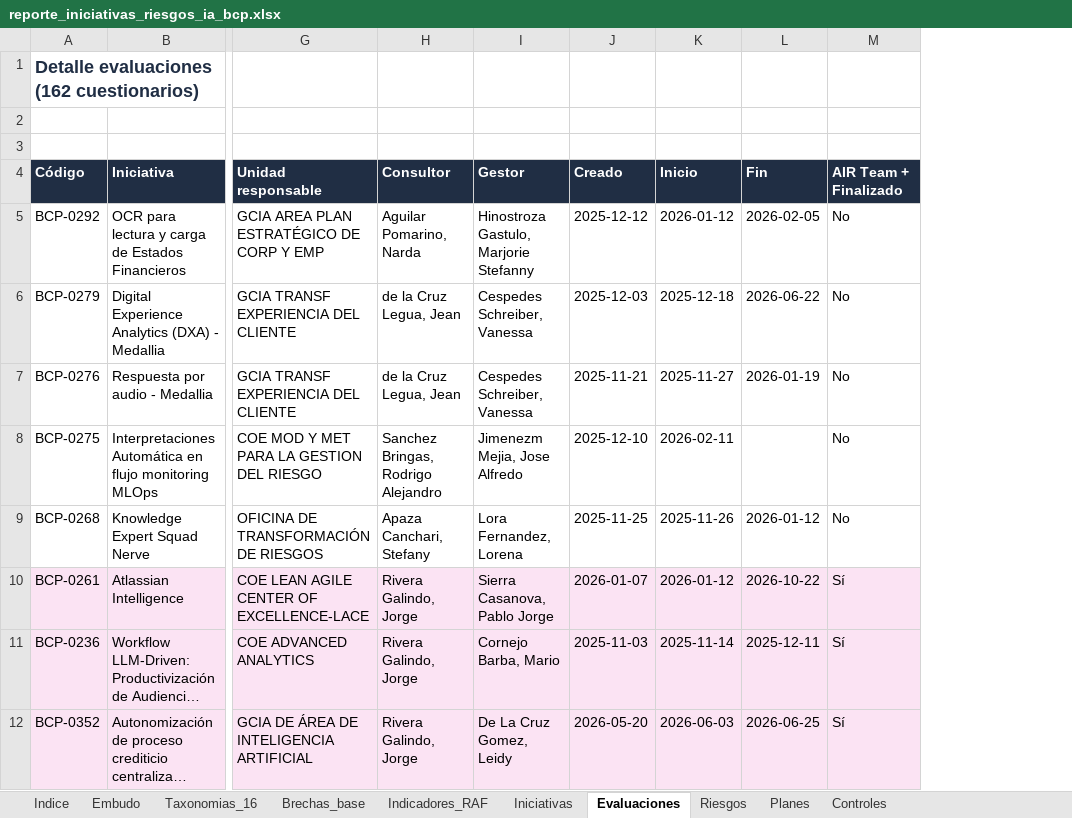
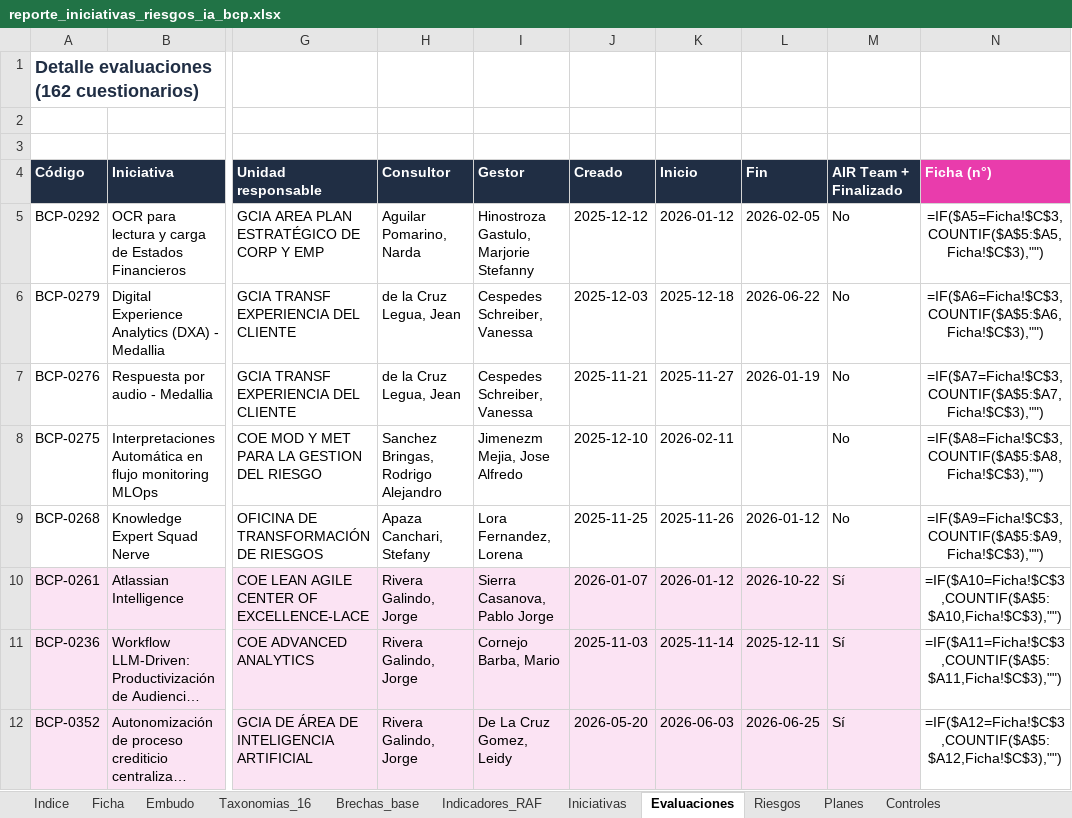
Before and after one commit to DanteBarreto/Proyecto-Iniciativa-IA, an Excel workbook: 07_Analisis_Reporte_Iniciativas/reporte_iniciativas_riesgos_ia_bcp.xlsx, sheet Evaluaciones, drawn as a sheet; only a part is shown, gaps mark what is left out; long unchanged cells end in …; values as stored, in another font and other column widths than the file's, no borders; formulas without a stored value are shown as written; conditional formats not drawn; the diff names each change by its address in the sheet, - before the commit and + after, or states it on an @@ line.

```diff
--- a/07_Analisis_Reporte_Iniciativas/reporte_iniciativas_riesgos_ia_bcp.xlsx (sheet Evaluaciones)
+++ b/07_Analisis_Reporte_Iniciativas/reporte_iniciativas_riesgos_ia_bcp.xlsx (sheet Evaluaciones)
+sheet tab: Ficha
+column N (Ficha (n°)), rows 5-12: =IF($A5=Ficha!$C$3,COUNTIF($A$5:$A5,Ficha!$C$3),"") | =IF($A6=Ficha!$C$3,COUNTIF($A$5:$A6,Ficha!$C$3),"") | =IF($A7=Ficha!$C$3,COUNTIF($A$5:$A7,Ficha!$C$3),"") | =IF($A8=Ficha!$C$3,COUNTIF($A$5:$A8,Ficha!$C$3),"") | =IF($A9=Ficha!$C$3,COUNTIF($A$5:$A9,Ficha!$C$3),"") | =IF($A10=Ficha!$C$3,COUNTIF($A$5:$A10,Ficha!$C$3),"") | =IF($A11=Ficha!$C$3,COUNTIF($A$5:$A11,Ficha!$C$3),"") | =IF($A12=Ficha!$C$3,COUNTIF($A$5:$A12,Ficha!$C$3),"")
```
Also changed, not shown: sheet Indice, sheet Planes, sheet Controles, sheet Riesgos.
